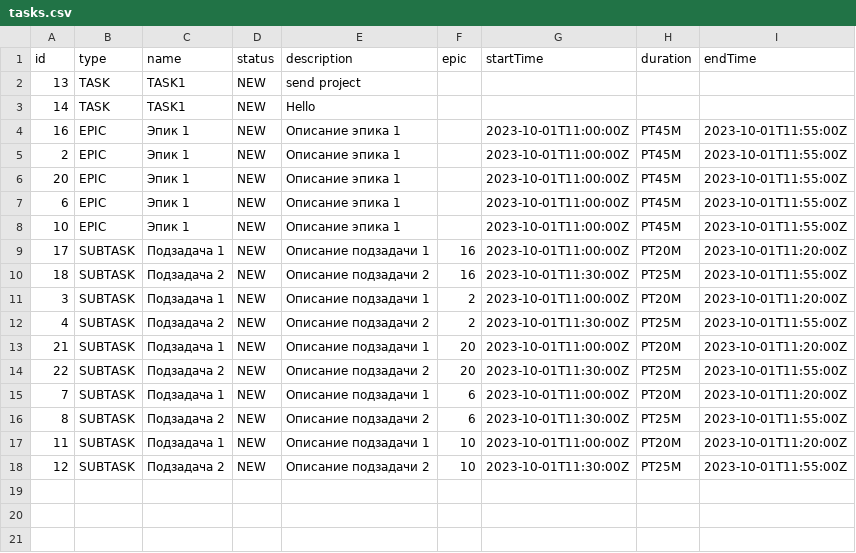
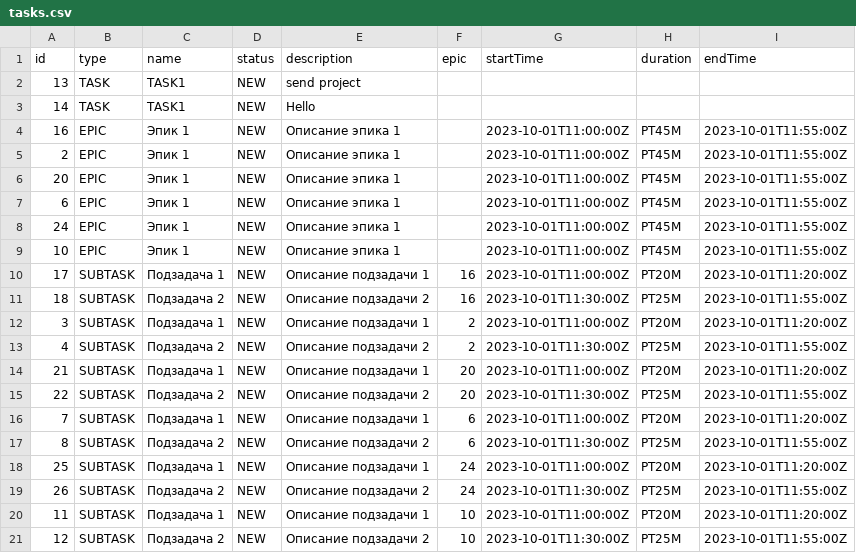
Before and after one commit to beardgit/java-kanban, a CSV file: tasks.csv, drawn as a sheet.

```diff
--- a/tasks.csv
+++ b/tasks.csv
@@ -7,2 +7,3 @@ id,type,name,status,description,epic,startTime,duration,endTime
 6,EPIC,Эпик 1,NEW,Описание эпика 1,,2023-10-01T11:00:00Z,PT45M,2023-10-01T11:55:00Z
+24,EPIC,Эпик 1,NEW,Описание эпика 1,,2023-10-01T11:00:00Z,PT45M,2023-10-01T11:55:00Z
 10,EPIC,Эпик 1,NEW,Описание эпика 1,,2023-10-01T11:00:00Z,PT45M,2023-10-01T11:55:00Z
@@ -16,2 +17,4 @@ id,type,name,status,description,epic,startTime,duration,endTime
 8,SUBTASK,Подзадача 2,NEW,Описание подзадачи 2,6,2023-10-01T11:30:00Z,PT25M,2023-10-01T11:55:00Z
+25,SUBTASK,Подзадача 1,NEW,Описание подзадачи 1,24,2023-10-01T11:00:00Z,PT20M,2023-10-01T11:20:00Z
+26,SUBTASK,Подзадача 2,NEW,Описание подзадачи 2,24,2023-10-01T11:30:00Z,PT25M,2023-10-01T11:55:00Z
 11,SUBTASK,Подзадача 1,NEW,Описание подзадачи 1,10,2023-10-01T11:00:00Z,PT20M,2023-10-01T11:20:00Z
```
Also changed, not shown: 12 other files.
